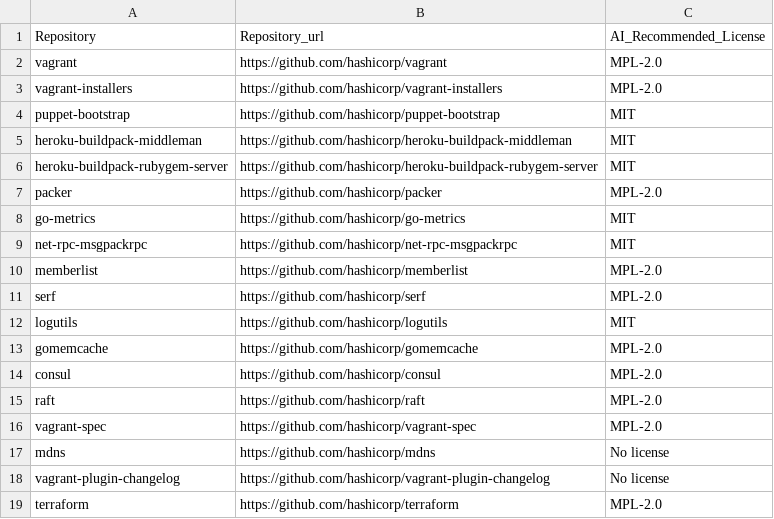
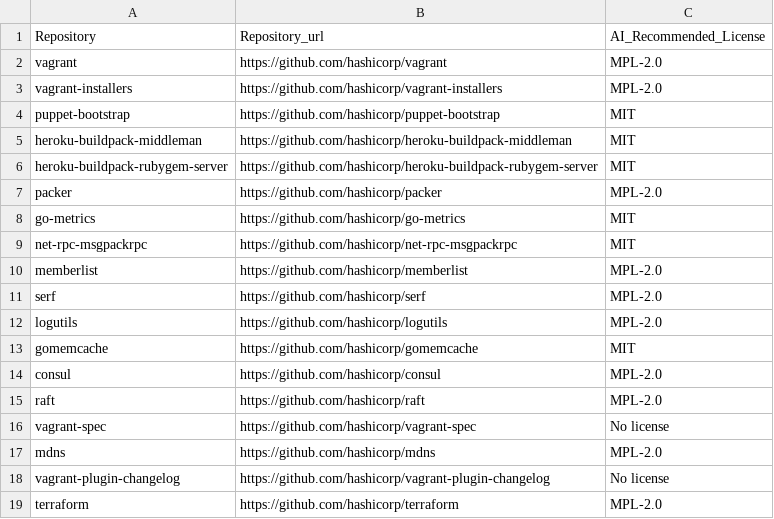
Before and after one commit to KaushikiAnand/license-recommendation, a CSV file: license-repo.csv, drawn as a sheet.

```diff
--- a/license-repo.csv
+++ b/license-repo.csv
@@ -11,8 +11,8 @@ memberlist,https://github.com/hashicorp/memberlist,MPL-2.0
 serf,https://github.com/hashicorp/serf,MPL-2.0
-logutils,https://github.com/hashicorp/logutils,MIT
-gomemcache,https://github.com/hashicorp/gomemcache,MPL-2.0
+logutils,https://github.com/hashicorp/logutils,MPL-2.0
+gomemcache,https://github.com/hashicorp/gomemcache,MIT
 consul,https://github.com/hashicorp/consul,MPL-2.0
 raft,https://github.com/hashicorp/raft,MPL-2.0
-vagrant-spec,https://github.com/hashicorp/vagrant-spec,MPL-2.0
-mdns,https://github.com/hashicorp/mdns,No license
+vagrant-spec,https://github.com/hashicorp/vagrant-spec,No license
+mdns,https://github.com/hashicorp/mdns,MPL-2.0
 vagrant-plugin-changelog,https://github.com/hashicorp/vagrant-plugin-changelog,No license
```
